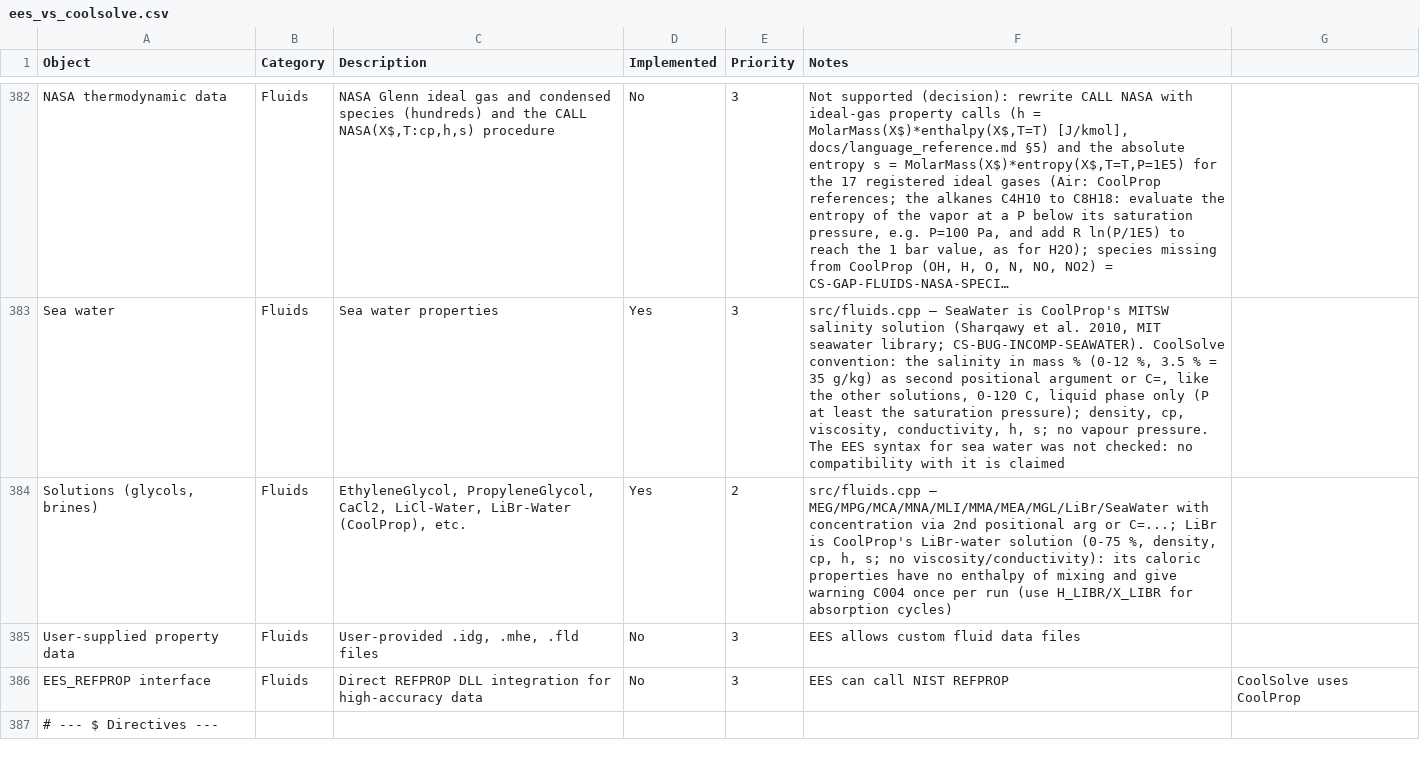
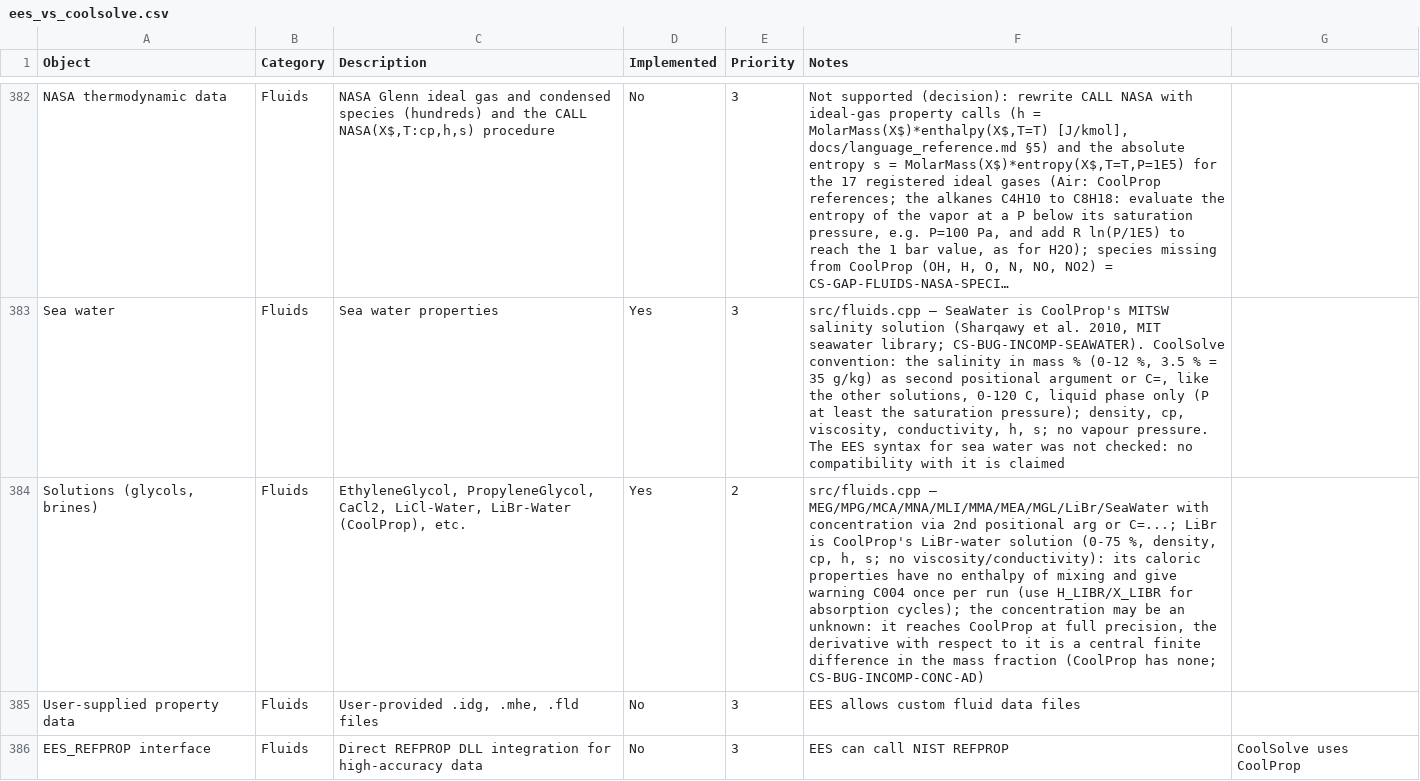
Before and after one commit to CoolProp/CoolSolve, a CSV file: docs/ees_vs_coolsolve.csv, drawn as a sheet; only a part is shown, gaps mark what is left out; the shorter side is filled out with more unchanged rows; long unchanged cells end in …; the diff names each change by its address in the sheet, - before the commit and + after, or states it on an @@ line.

```diff
--- a/docs/ees_vs_coolsolve.csv
+++ b/docs/ees_vs_coolsolve.csv
-F384 (Notes): …for absorption cycles)
+F384 (Notes): …for absorption cycles); the concentration may be an unknown: it reaches CoolProp at full precision, the derivative with respect to it is a central finite difference in the mass fraction (CoolProp has none; CS-BUG-INCOMP-CONC-AD)
```
Also changed, not shown: 5 other files.
